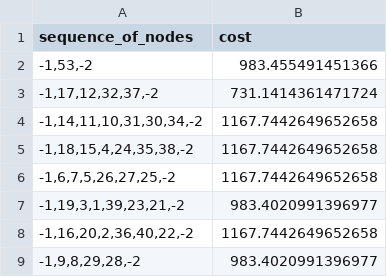
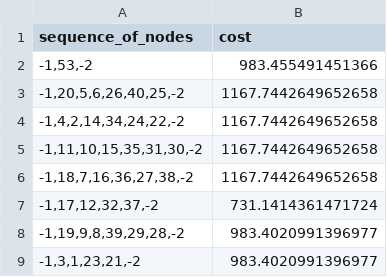
Before and after one commit to ericburrell-23-1/jy_graphmaster, a CSV file: output.csv, drawn as a sheet.

```diff
--- a/output.csv
+++ b/output.csv
@@ -2,8 +2,8 @@ sequence_of_nodes,cost
 "-1,53,-2",983.455491451366
+"-1,20,5,6,26,40,25,-2",1167.7442649652658
+"-1,4,2,14,34,24,22,-2",1167.7442649652658
+"-1,11,10,15,35,31,30,-2",1167.7442649652658
+"-1,18,7,16,36,27,38,-2",1167.7442649652658
 "-1,17,12,32,37,-2",731.1414361471724
-"-1,14,11,10,31,30,34,-2",1167.7442649652658
-"-1,18,15,4,24,35,38,-2",1167.7442649652658
-"-1,6,7,5,26,27,25,-2",1167.7442649652658
-"-1,19,3,1,39,23,21,-2",983.4020991396977
-"-1,16,20,2,36,40,22,-2",1167.7442649652658
-"-1,9,8,29,28,-2",983.4020991396977
+"-1,19,9,8,39,29,28,-2",983.4020991396977
+"-1,3,1,23,21,-2",983.4020991396977
```
Also changed, not shown: 3 other files.
